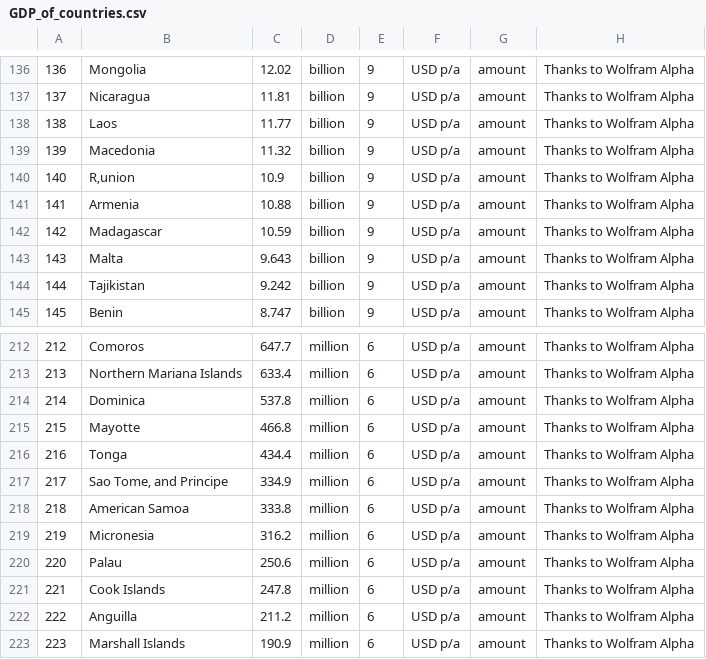
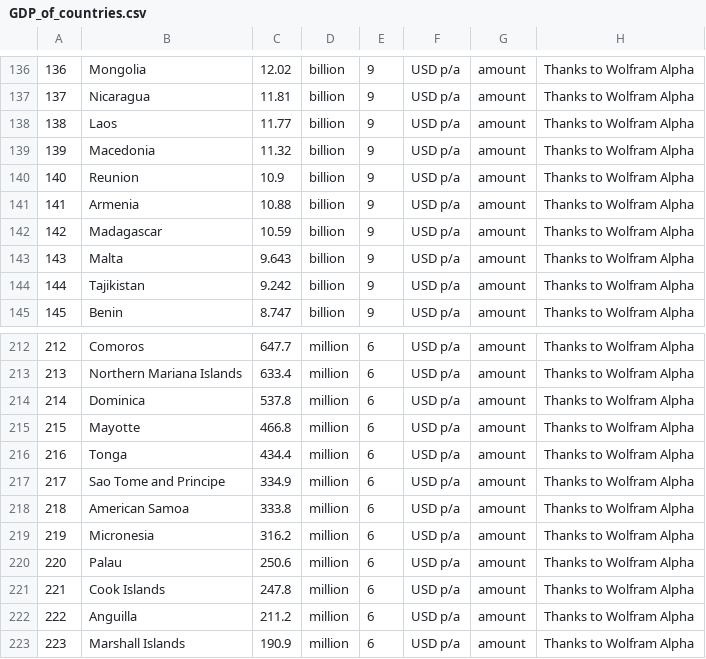
Before and after one commit to andrewcaelliott/my-first-blog, a CSV file: blog/data/GDP_of_countries.csv, drawn as a sheet; only a part is shown, gaps mark what is left out.

```diff
--- a/blog/data/GDP_of_countries.csv
+++ b/blog/data/GDP_of_countries.csv
@@ -139,3 +139,3 @@
 139,Macedonia,11.32,billion,9,USD p/a,amount,Thanks to Wolfram Alpha
-140,R‚union,10.9,billion,9,USD p/a,amount,Thanks to Wolfram Alpha
+140,Reunion,10.9,billion,9,USD p/a,amount,Thanks to Wolfram Alpha
 141,Armenia,10.88,billion,9,USD p/a,amount,Thanks to Wolfram Alpha
@@ -216,3 +216,3 @@
 216,Tonga,434.4,million,6,USD p/a,amount,Thanks to Wolfram Alpha
-217,Sao Tome‚ and Principe,334.9,million,6,USD p/a,amount,Thanks to Wolfram Alpha
+217,Sao Tome and Principe,334.9,million,6,USD p/a,amount,Thanks to Wolfram Alpha
 218,American Samoa,333.8,million,6,USD p/a,amount,Thanks to Wolfram Alpha
```
Also changed, not shown: blog/data/Population_of_countries.csv, blog/data/Reference_Durations.csv, 1 other file.
